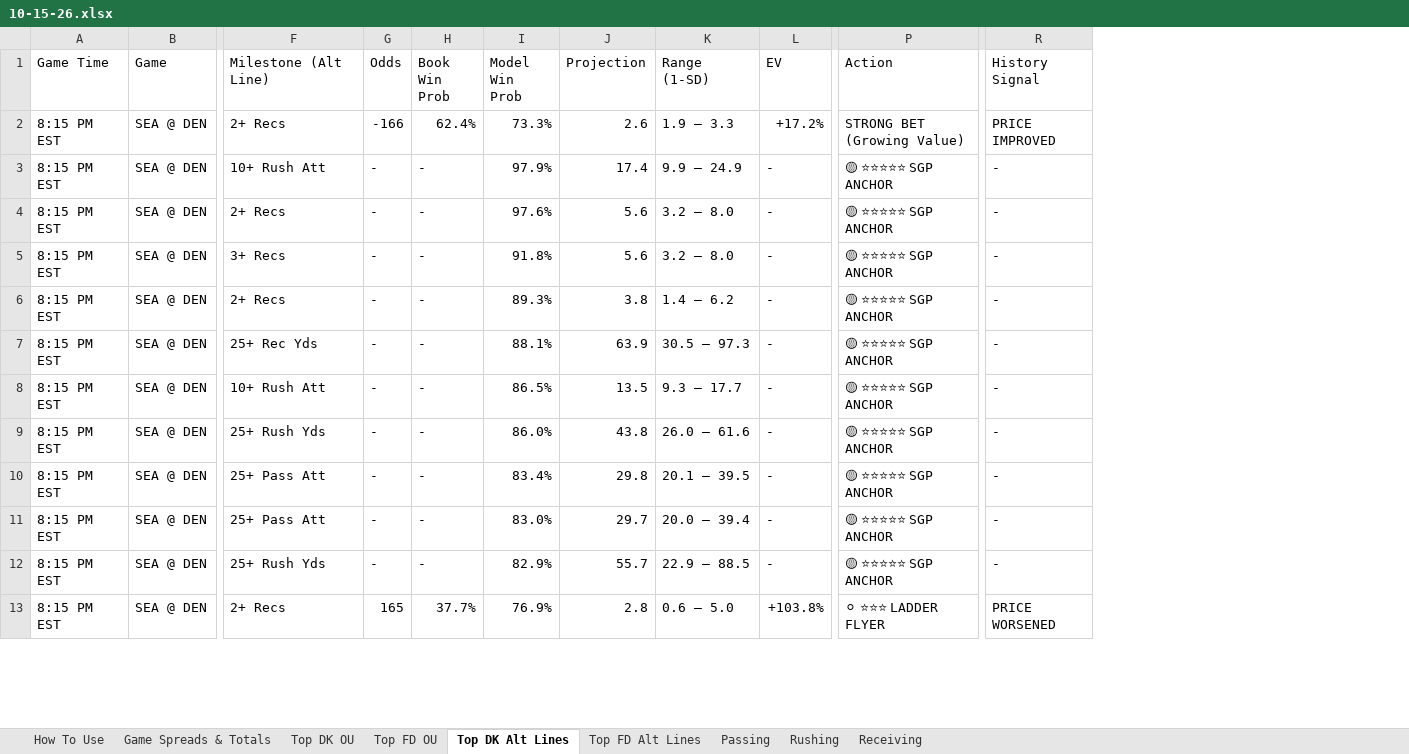
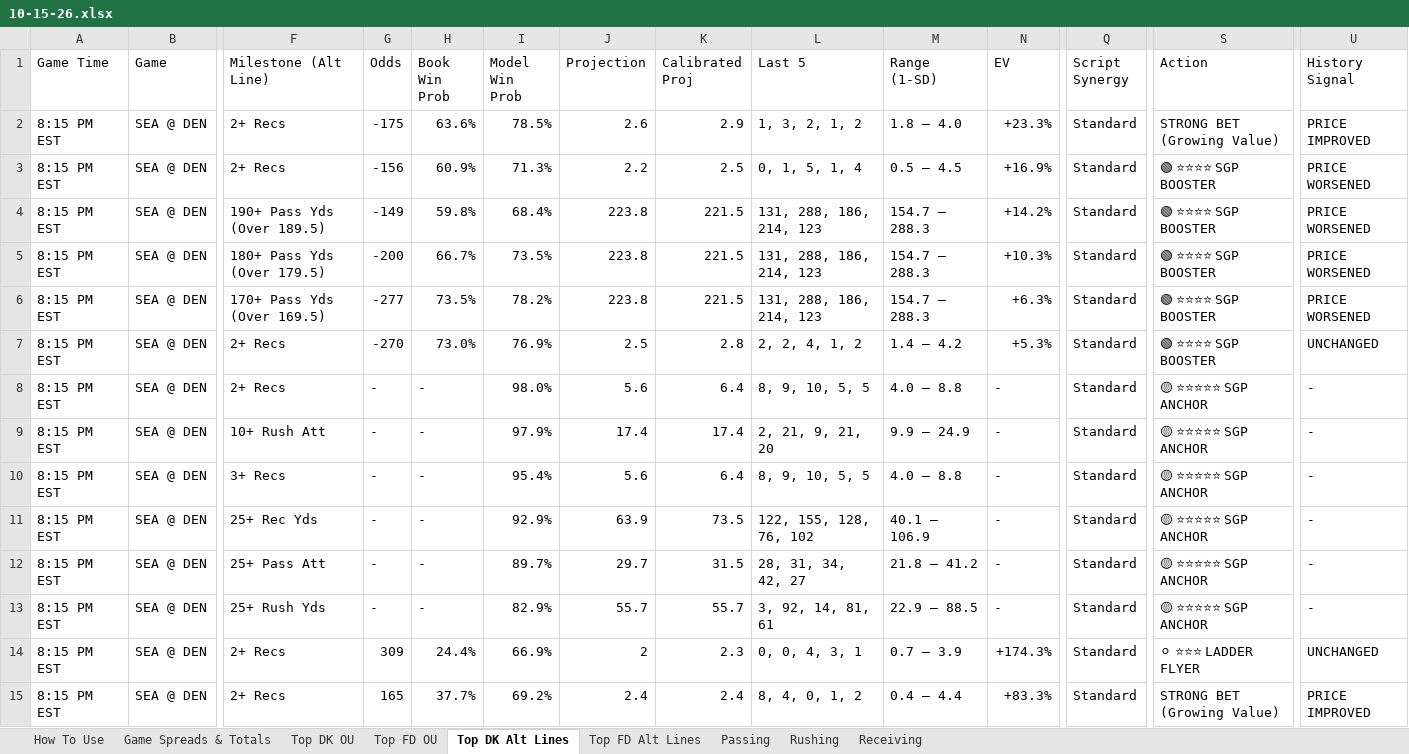
Before and after one commit to RhettTitus/nfl-dashboard, an Excel workbook: data/10-15-26.xlsx, sheet Top DK Alt Lines, drawn as a sheet; only a part is shown, gaps mark what is left out; values as stored, in another font and other column widths than the file's, no cell formats; removed rows and columns are numbered as before the commit, all else as after; rows hold the shown columns only; the diff covers the shown part only; the diff names each change by its address in the sheet, - before the commit and + after, or states it on an @@ line.

```diff
--- a/data/10-15-26.xlsx (sheet Top DK Alt Lines)
+++ b/data/10-15-26.xlsx (sheet Top DK Alt Lines)
+column K (Calibrated Proj), row 2: 2.9; rows 9-13: 17.4 | 6.4 | 73.5 | 31.5 | 55.7; row 15: 2.4
+column L (Last 5), row 2: 1, 3, 2, 1, 2; rows 9-13: 2, 21, 9, 21, 20 | 8, 9, 10, 5, 5 | 122, 155, 128, 76, 102 | 28, 31, 34, 42, 27 | 3, 92, 14, 81, 61; row 15: 8, 4, 0, 1, 2
+column Q (Script Synergy), row 2: Standard; rows 9-13: all Standard; row 15: Standard
-G2 (Odds): -166
+G2 (Odds): -175
-H2 (Book Win Prob): 62.4%
+H2 (Book Win Prob): 63.6%
-I2 (Model Win Prob): 73.3%
+I2 (Model Win Prob): 78.5%
-M2 (Range (1-SD)): 1.9 – 3.3
+M2 (Range (1-SD)): 1.8 – 4.0
-N2 (EV): +17.2%
+N2 (EV): +23.3%
+row 3: 8:15 PM EST | SEA @ DEN | 2+ Recs | -156 | 60.9% | 71.3% | 2.2 | 2.5 | 0, 1, 5, 1, 4 | 0.5 – 4.5 | +16.9% | Standard | 🟢 ⭐⭐⭐⭐ SGP BOOSTER | PRICE WORSENED
+row 4: 8:15 PM EST | SEA @ DEN | 190+ Pass Yds (Over 189.5) | -149 | 59.8% | 68.4% | 223.8 | 221.5 | 131, 288, 186, 214, 123 | 154.7 – 288.3 | +14.2% | Standard | 🟢 ⭐⭐⭐⭐ SGP BOOSTER | PRICE WORSENED
+row 5: 8:15 PM EST | SEA @ DEN | 180+ Pass Yds (Over 179.5) | -200 | 66.7% | 73.5% | 223.8 | 221.5 | 131, 288, 186, 214, 123 | 154.7 – 288.3 | +10.3% | Standard | 🟢 ⭐⭐⭐⭐ SGP BOOSTER | PRICE WORSENED
+row 6: 8:15 PM EST | SEA @ DEN | 170+ Pass Yds (Over 169.5) | -277 | 73.5% | 78.2% | 223.8 | 221.5 | 131, 288, 186, 214, 123 | 154.7 – 288.3 | +6.3% | Standard | 🟢 ⭐⭐⭐⭐ SGP BOOSTER | PRICE WORSENED
+row 7: 8:15 PM EST | SEA @ DEN | 2+ Recs | -270 | 73.0% | 76.9% | 2.5 | 2.8 | 2, 2, 4, 1, 2 | 1.4 – 4.2 | +5.3% | Standard | 🟢 ⭐⭐⭐⭐ SGP BOOSTER | UNCHANGED
+row 8: 8:15 PM EST | SEA @ DEN | 2+ Recs | - | - | 98.0% | 5.6 | 6.4 | 8, 9, 10, 5, 5 | 4.0 – 8.8 | - | Standard | 🟡 ⭐⭐⭐⭐⭐ SGP ANCHOR | -
-row 4: 8:15 PM EST | SEA @ DEN | 2+ Recs | - | - | 97.6% | 5.6 | 3.2 – 8.0 | - | 🟡 ⭐⭐⭐⭐⭐ SGP ANCHOR | -
-I10 (Model Win Prob): 91.8%
+I10 (Model Win Prob): 95.4%
-M10 (Range (1-SD)): 3.2 – 8.0
+M10 (Range (1-SD)): 4.0 – 8.8
-row 6: 8:15 PM EST | SEA @ DEN | 2+ Recs | - | - | 89.3% | 3.8 | 1.4 – 6.2 | - | 🟡 ⭐⭐⭐⭐⭐ SGP ANCHOR | -
-I11 (Model Win Prob): 88.1%
+I11 (Model Win Prob): 92.9%
-M11 (Range (1-SD)): 30.5 – 97.3
+M11 (Range (1-SD)): 40.1 – 106.9
-row 8: 8:15 PM EST | SEA @ DEN | 10+ Rush Att | - | - | 86.5% | 13.5 | 9.3 – 17.7 | - | 🟡 ⭐⭐⭐⭐⭐ SGP ANCHOR | -
-row 9: 8:15 PM EST | SEA @ DEN | 25+ Rush Yds | - | - | 86.0% | 43.8 | 26.0 – 61.6 | - | 🟡 ⭐⭐⭐⭐⭐ SGP ANCHOR | -
-row 10: 8:15 PM EST | SEA @ DEN | 25+ Pass Att | - | - | 83.4% | 29.8 | 20.1 – 39.5 | - | 🟡 ⭐⭐⭐⭐⭐ SGP ANCHOR | -
-I12 (Model Win Prob): 83.0%
+I12 (Model Win Prob): 89.7%
-M12 (Range (1-SD)): 20.0 – 39.4
+M12 (Range (1-SD)): 21.8 – 41.2
+row 14: 8:15 PM EST | SEA @ DEN | 2+ Recs | 309 | 24.4% | 66.9% | 2 | 2.3 | 0, 0, 4, 3, 1 | 0.7 – 3.9 | +174.3% | Standard | ⚪ ⭐⭐⭐ LADDER FLYER | UNCHANGED
-I15 (Model Win Prob): 76.9%
+I15 (Model Win Prob): 69.2%
-J15 (Projection): 2.8
+J15 (Projection): 2.4
-M15 (Range (1-SD)): 0.6 – 5.0
+M15 (Range (1-SD)): 0.4 – 4.4
-N15 (EV): +103.8%
+N15 (EV): +83.3%
-S15 (Action): ⚪ ⭐⭐⭐ LADDER FLYER
+S15 (Action): STRONG BET (Growing Value)
-U15 (History Signal): PRICE WORSENED
+U15 (History Signal): PRICE IMPROVED
```
Also changed, not shown: 14 added rows, 15 removed rows and 341 edited cells elsewhere in this sheet, sheet Top FD Alt Lines, sheet Top DK OU, sheet Top FD OU, sheet Receiving, sheet Rushing, cell formats, data/SEASON_2026_PLAYER_PROFILES.xlsx.
